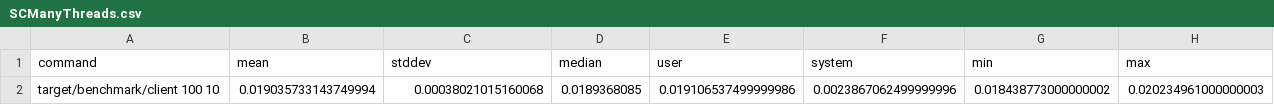
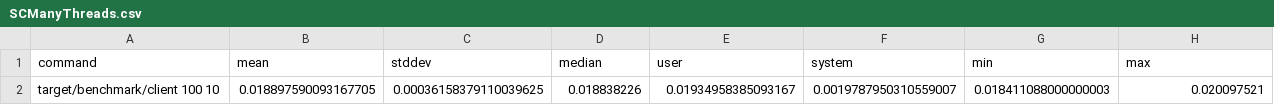
Before and after one commit to shadowcpy/hashtable, a CSV file: analysis/benchmarks/SCManyThreads.csv, drawn as a sheet.

```diff
--- a/analysis/benchmarks/SCManyThreads.csv
+++ b/analysis/benchmarks/SCManyThreads.csv
@@ -1,2 +1,2 @@
 command,mean,stddev,median,user,system,min,max
-target/benchmark/client 100 10,0.019035733143749994,0.00038021015160068,0.0189368085,0.019106537499999986,0.0023867062499999996,0.018438773000000002,0.020234961000000003
+target/benchmark/client 100 10,0.018897590093167705,0.00036158379110039625,0.018838226,0.01934958385093167,0.0019787950310559007,0.018411088000000003,0.020097521
```
Also changed, not shown: analysis/benchmarks/TwoMultiThread.csv, analysis/benchmarks/TwoSingleThread.csv, 16 other files.
